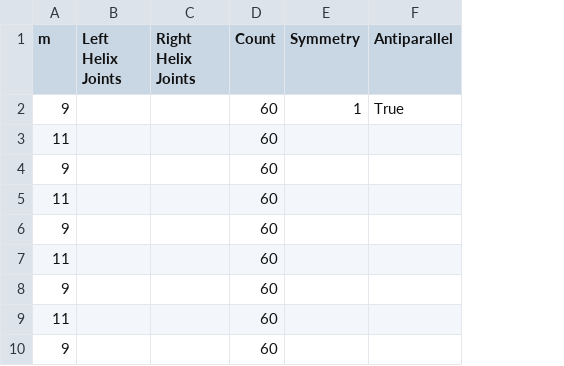
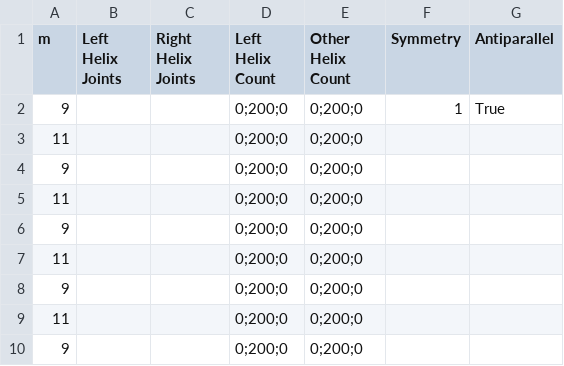
Before and after one commit to NATuG3/NATuG3, a CSV file: saves/domains/presets/nested.csv, drawn as a sheet; only a part is shown; removed rows and columns are numbered as before the commit, all else as after; the diff names each change by its address in the sheet, - before the commit and + after, or states it on an @@ line.

Commit message:
Updated domain importing/exporting to include all NEMid counts

```diff
--- a/saves/domains/presets/nested.csv
+++ b/saves/domains/presets/nested.csv
-column D (Count), rows 2-10: all 60
+column D (Left Helix Count), rows 2-10: all 0;200;0
+column E (Other Helix Count), rows 2-10: all 0;200;0
```
Also changed, not shown: 4 other files.
